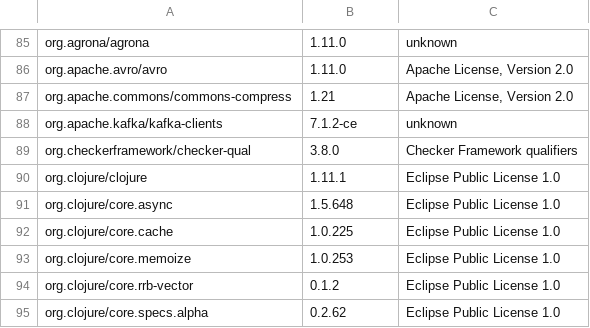
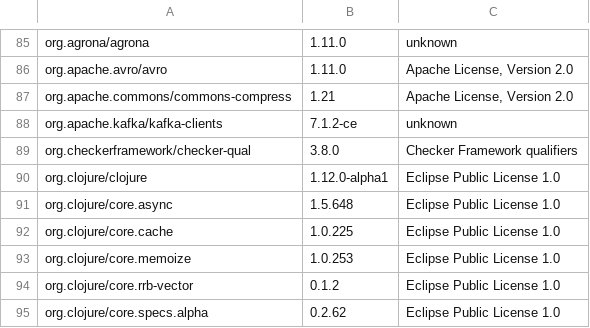
Before and after one commit to piotr-yuxuan/welcome-base-api, a CSV file: doc/licences.csv, drawn as a sheet; only a part is shown, gaps mark what is left out; the diff names each change by its address in the sheet, - before the commit and + after, or states it on an @@ line.

Commit message:
List dependency licences

```diff
--- a/doc/licences.csv
+++ b/doc/licences.csv
-B90: 1.11.1
+B90: 1.12.0-alpha1
```
